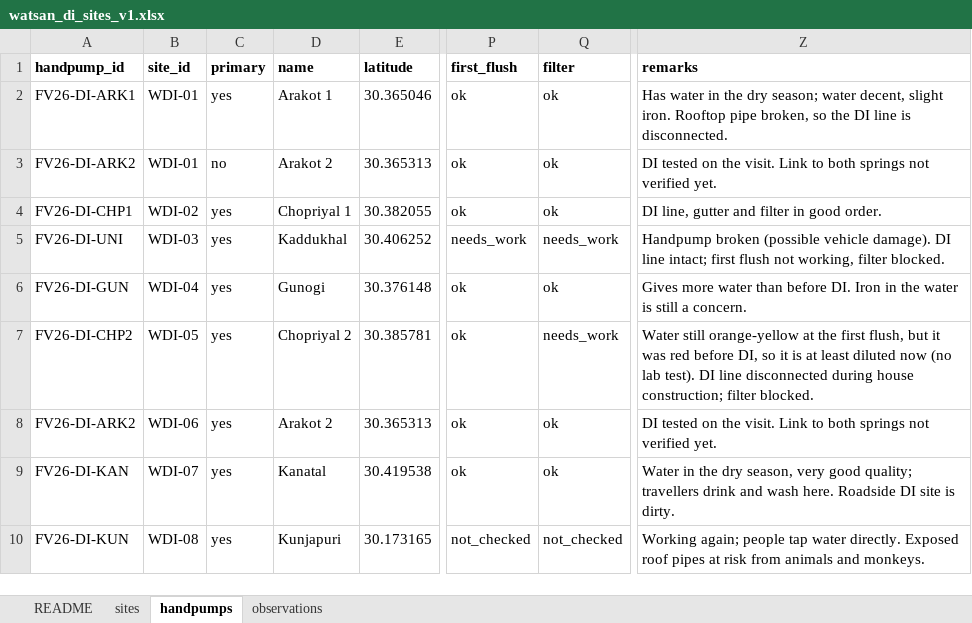
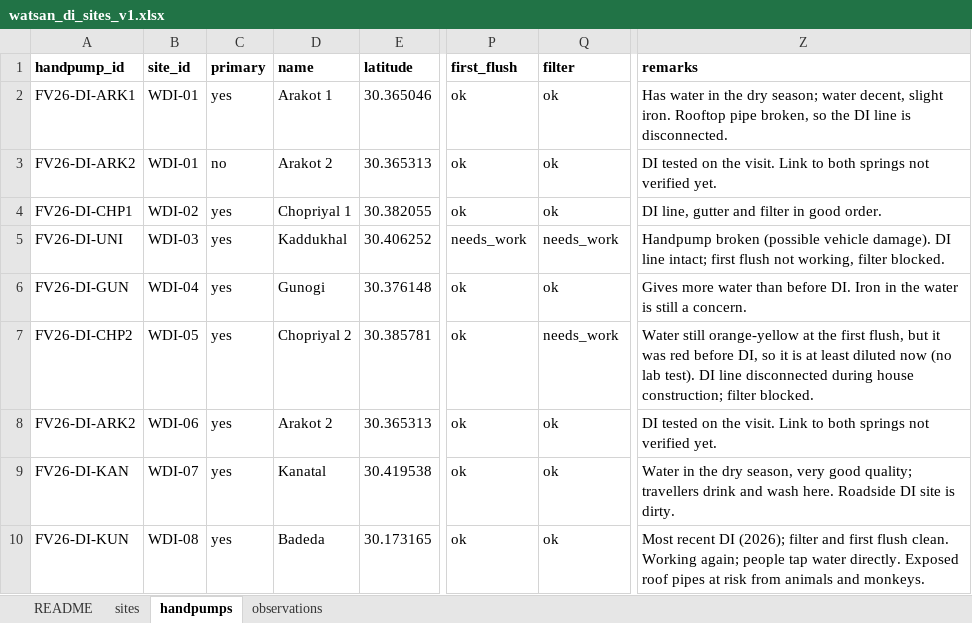
Before and after one commit to pgp25rajat-cmyk/rdi-watsan-springshed-decision-support, an Excel workbook: data/02_processed/watsan_di/watsan_di_sites_v1.xlsx, sheet handpumps, drawn as a sheet; only a part is shown, gaps mark what is left out; values as stored, in another font and other column widths than the file's, no borders; the diff names each change by its address in the sheet, - before the commit and + after, or states it on an @@ line.

```diff
--- a/data/02_processed/watsan_di/watsan_di_sites_v1.xlsx (sheet handpumps)
+++ b/data/02_processed/watsan_di/watsan_di_sites_v1.xlsx (sheet handpumps)
-D10 (name): Kunjapuri
+D10 (name): Badeda
-P10 (first_flush): not_checked
+P10 (first_flush): ok
-Q10 (filter): not_checked
+Q10 (filter): ok
-Z10 (remarks): Working again;…
+Z10 (remarks): Most recent DI (2026); filter and first flush clean. Working again;…
```
Also changed, not shown: 10 other files.
